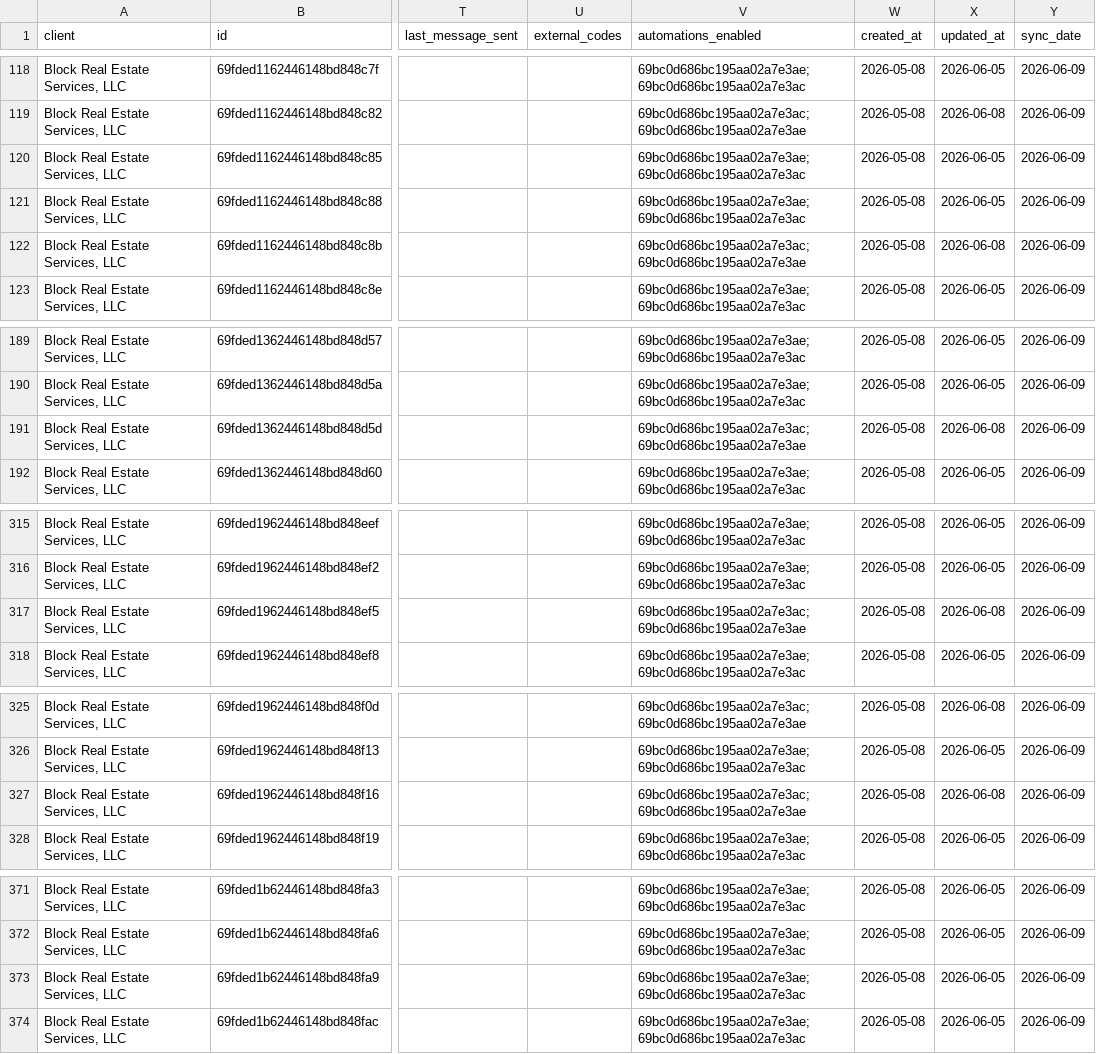
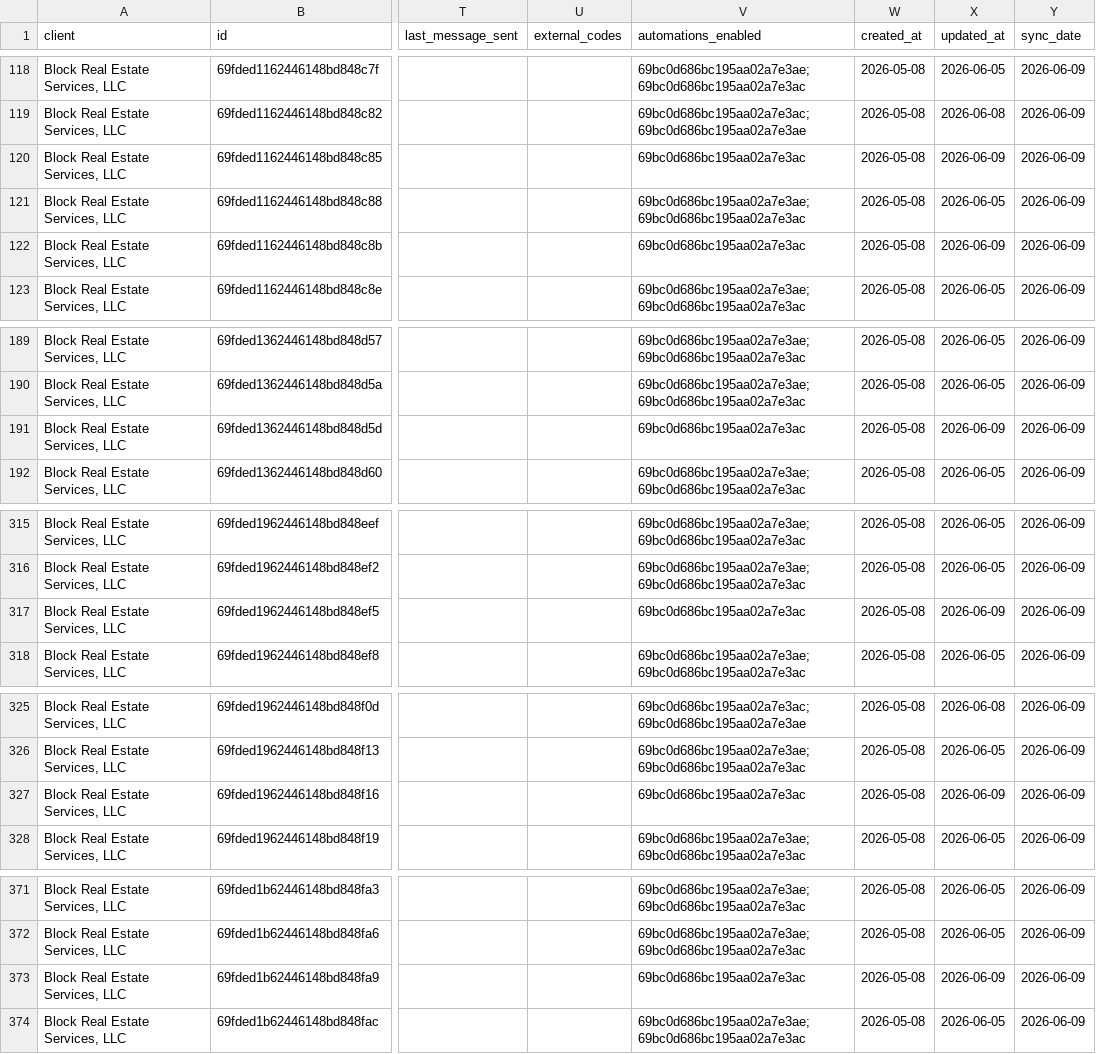
Before and after one commit to HUBCertSecure/client-management-platform, a CSV file: data/trustlayer/vendors.csv, drawn as a sheet; only a part is shown, gaps mark what is left out; the diff covers the shown part only; the diff names each change by its address in the sheet, - before the commit and + after, or states it on an @@ line.

```diff
--- a/data/trustlayer/vendors.csv
+++ b/data/trustlayer/vendors.csv
-V120 (automations_enabled): 69bc0d686bc195aa02a7e3ae; 69bc0d686bc195aa02a7e3ac
+V120 (automations_enabled): 69bc0d686bc195aa02a7e3ac
-X120 (updated_at): 2026-06-05
+X120 (updated_at): 2026-06-09
-V122 (automations_enabled): 69bc0d686bc195aa02a7e3ac; 69bc0d686bc195aa02a7e3ae
+V122 (automations_enabled): 69bc0d686bc195aa02a7e3ac
-X122 (updated_at): 2026-06-08
+X122 (updated_at): 2026-06-09
-V191 (automations_enabled): 69bc0d686bc195aa02a7e3ac; 69bc0d686bc195aa02a7e3ae
+V191 (automations_enabled): 69bc0d686bc195aa02a7e3ac
-X191 (updated_at): 2026-06-08
+X191 (updated_at): 2026-06-09
-V317 (automations_enabled): 69bc0d686bc195aa02a7e3ac; 69bc0d686bc195aa02a7e3ae
+V317 (automations_enabled): 69bc0d686bc195aa02a7e3ac
-X317 (updated_at): 2026-06-08
+X317 (updated_at): 2026-06-09
-V327 (automations_enabled): 69bc0d686bc195aa02a7e3ac; 69bc0d686bc195aa02a7e3ae
+V327 (automations_enabled): 69bc0d686bc195aa02a7e3ac
-X327 (updated_at): 2026-06-08
+X327 (updated_at): 2026-06-09
-V373 (automations_enabled): 69bc0d686bc195aa02a7e3ae; 69bc0d686bc195aa02a7e3ac
+V373 (automations_enabled): 69bc0d686bc195aa02a7e3ac
-X373 (updated_at): 2026-06-05
+X373 (updated_at): 2026-06-09
```
Also changed, not shown: 7 edited cells elsewhere in this file, data/trustlayer/compliance_certificates.csv, data/trustlayer/contacts.csv, 10 other files.
